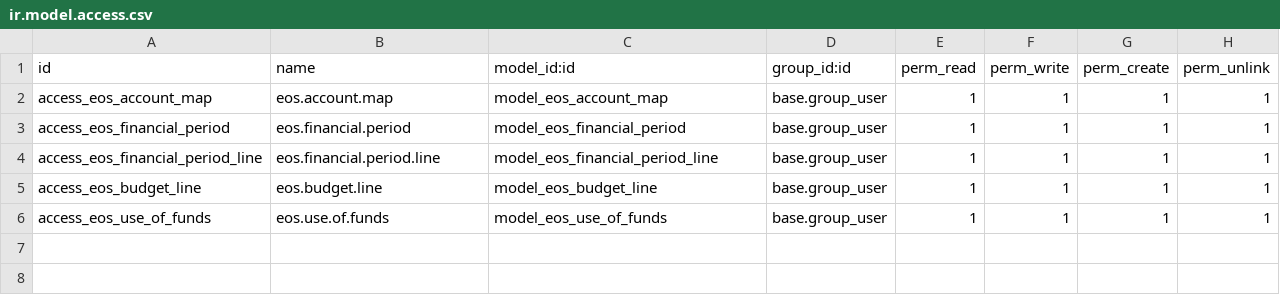
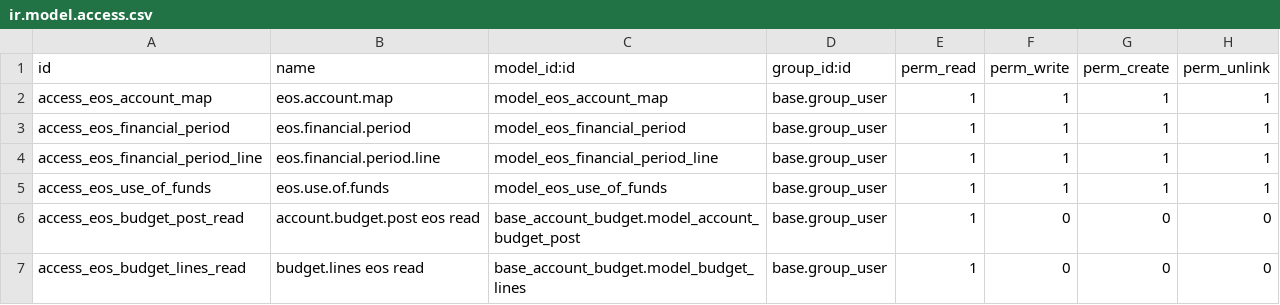
Before and after one commit to steveocal/sanare, a CSV file: eos_account/security/ir.model.access.csv, drawn as a sheet.

```diff
--- a/eos_account/security/ir.model.access.csv
+++ b/eos_account/security/ir.model.access.csv
@@ -4,3 +4,4 @@ access_eos_financial_period,eos.financial.period,model_eos_financial_period,base
 access_eos_financial_period_line,eos.financial.period.line,model_eos_financial_period_line,base.group_user,1,1,1,1
-access_eos_budget_line,eos.budget.line,model_eos_budget_line,base.group_user,1,1,1,1
 access_eos_use_of_funds,eos.use.of.funds,model_eos_use_of_funds,base.group_user,1,1,1,1
+access_eos_budget_post_read,account.budget.post eos read,base_account_budget.model_account_budget_post,base.group_user,1,0,0,0
+access_eos_budget_lines_read,budget.lines eos read,base_account_budget.model_budget_lines,base.group_user,1,0,0,0
```
Also changed, not shown: 11 other files.
